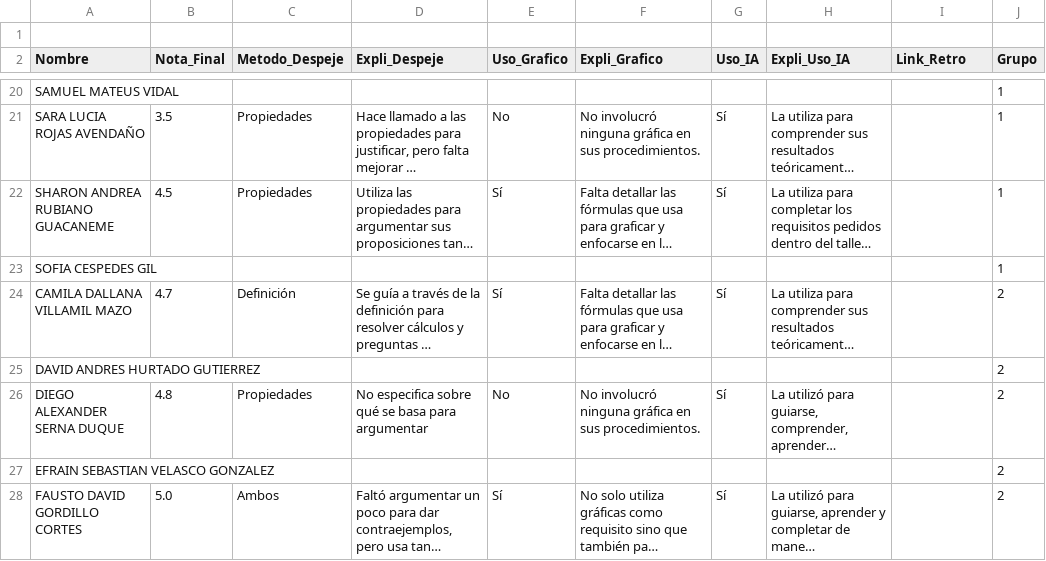
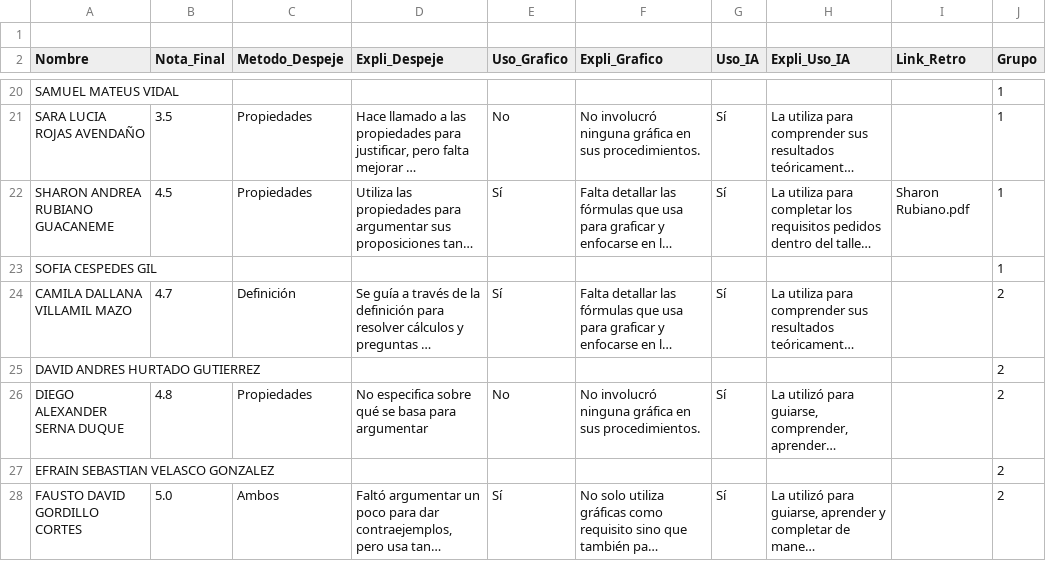
Before and after one commit to Valentina-33/Analisis-taller-MABA, a CSV file: datos_taller.csv, drawn as a sheet; only a part is shown, gaps mark what is left out; long unchanged cells end in …; the diff names each change by its address in the sheet, - before the commit and + after, or states it on an @@ line.

Commit message:
Add files via upload

```diff
--- a/datos_taller.csv
+++ b/datos_taller.csv
-I22 (Link_Retro): (empty)
+I22 (Link_Retro): Sharon Rubiano.pdf
```
